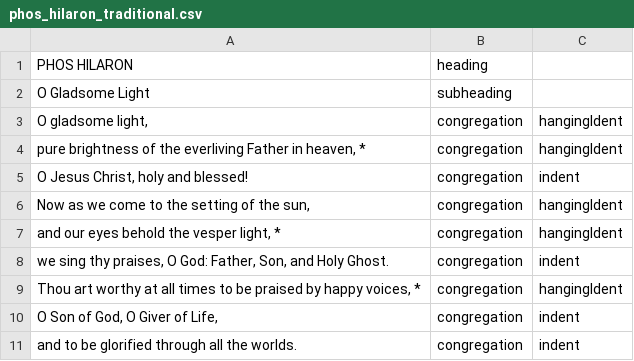
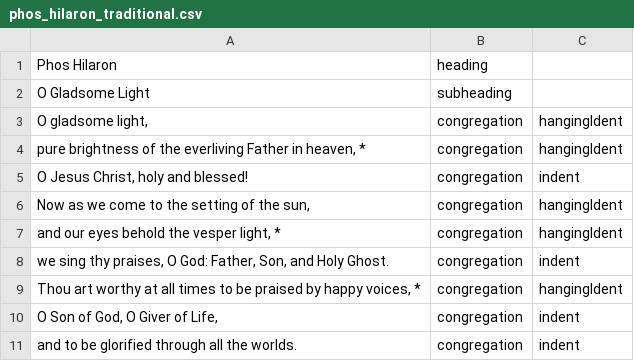
Before and after one commit to blocher/dailyoffice2019, a CSV file: site/office/api/texts/phos_hilaron_traditional.csv, drawn as a sheet.

```diff
--- a/site/office/api/texts/phos_hilaron_traditional.csv
+++ b/site/office/api/texts/phos_hilaron_traditional.csv
@@ -1,2 +1,2 @@
-"PHOS HILARON"                                                ,"heading"
+"Phos Hilaron"                                                ,"heading"
 "O Gladsome Light"                                            ,"subheading"
```
Also changed, not shown: 6 other files.
